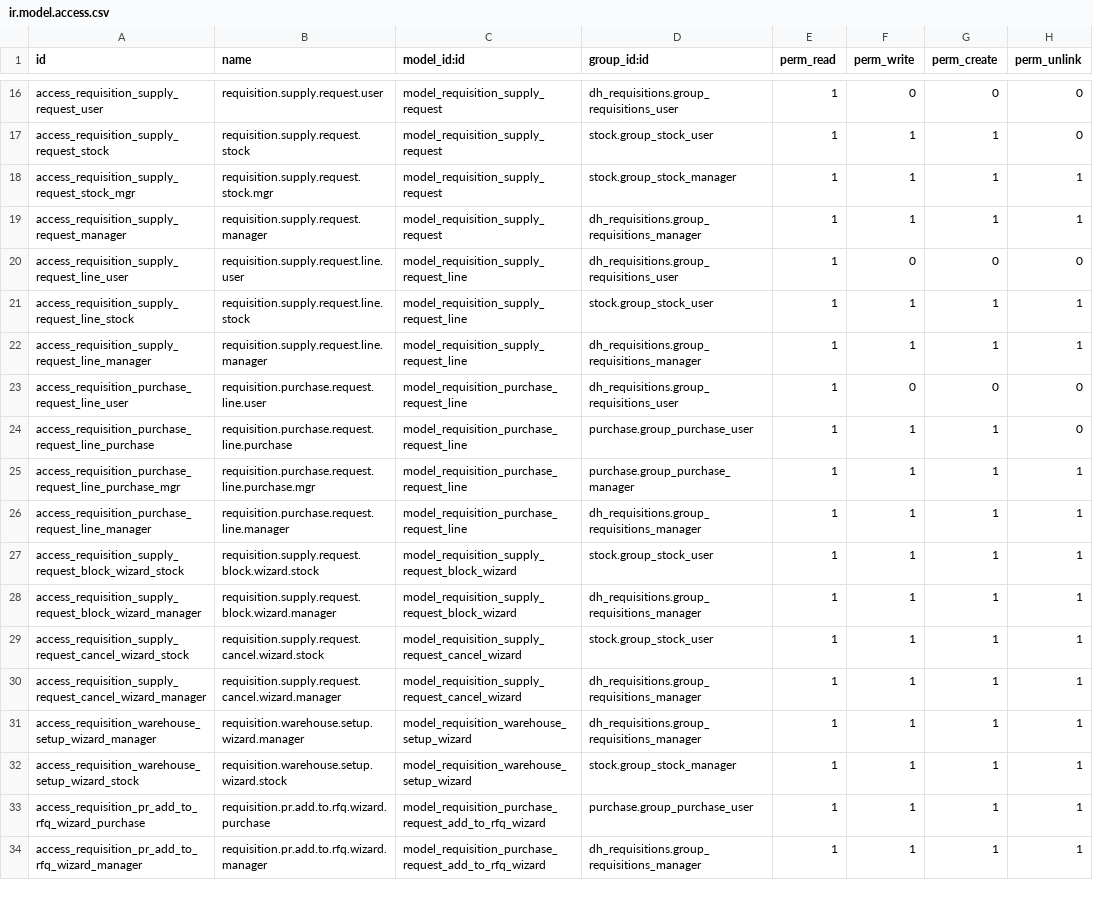
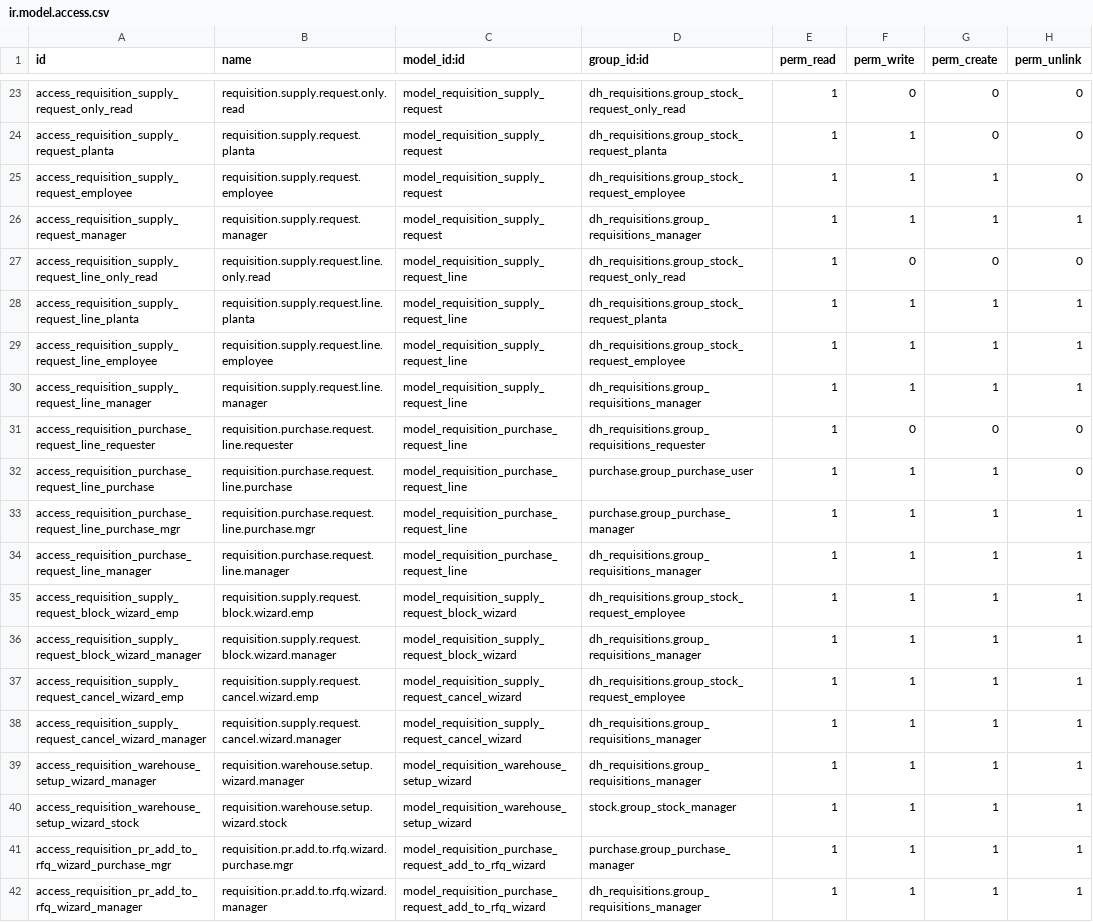
Before and after one commit to dovahir/dh_requisitions, a CSV file: security/ir.model.access.csv, drawn as a sheet; only a part is shown, gaps mark what is left out; addresses are those after the commit; the diff covers the shown part only; the diff names each change by its address in the sheet, - before the commit and + after, or states it on an @@ line.

Commit message:
[SEC] dh_requisitions: reestructuracion canonica de privilegios, roles y seguridad operativa
- Homologacion del grupo de solicitantes a group_requisitions_requester con etiqueta UI 'Solicitante'.
- Gobernanza de Solicitudes de Compra mediante grupos nativos de Odoo (purchase.group_purchase_user y purchase.group_purchase_manager) erradicando auto-computos cruzados entre categorias en Odoo 19.
- Segregacion estricta en Solicitudes de Compra: usuario regular puede ver y crear lineas; facultades de incorporacion a RFQ, cancelacion y eliminacion exclusivas de administradores.
- Control operativo en Solicitudes de Suministro: personal de almacen obra puede agregar lineas manuales a solicitudes existentes sin alterar lineas de Base ni crear cabeceras.
- Ajuste jerarquico de menus: anidacion de Pendientes de Envio en Solicitudes de Suministro y ocultacion de Asignaciones de Suministro.
- Actualizacion integral de pruebas unitarias y de permisos en test_permissions.py.

```diff
--- a/security/ir.model.access.csv
+++ b/security/ir.model.access.csv
-A23 (id): access_requisition_supply_request_user
+A23 (id): access_requisition_supply_request_only_read
-B23 (name): requisition.supply.request.user
+B23 (name): requisition.supply.request.only.read
-D23 (group_id:id): dh_requisitions.group_requisitions_user
+D23 (group_id:id): dh_requisitions.group_stock_request_only_read
-A24 (id): access_requisition_supply_request_stock
+A24 (id): access_requisition_supply_request_planta
-B24 (name): requisition.supply.request.stock
+B24 (name): requisition.supply.request.planta
-D24 (group_id:id): stock.group_stock_user
+D24 (group_id:id): dh_requisitions.group_stock_request_planta
-G24 (perm_create): 1
+G24 (perm_create): 0
-A25 (id): access_requisition_supply_request_stock_mgr
+A25 (id): access_requisition_supply_request_employee
-B25 (name): requisition.supply.request.stock.mgr
+B25 (name): requisition.supply.request.employee
-D25 (group_id:id): stock.group_stock_manager
+D25 (group_id:id): dh_requisitions.group_stock_request_employee
-H25 (perm_unlink): 1
+H25 (perm_unlink): 0
-A27 (id): access_requisition_supply_request_line_user
+A27 (id): access_requisition_supply_request_line_only_read
-B27 (name): requisition.supply.request.line.user
+B27 (name): requisition.supply.request.line.only.read
-D27 (group_id:id): dh_requisitions.group_requisitions_user
+D27 (group_id:id): dh_requisitions.group_stock_request_only_read
-A28 (id): access_requisition_supply_request_line_stock
+A28 (id): access_requisition_supply_request_line_planta
-B28 (name): requisition.supply.request.line.stock
+B28 (name): requisition.supply.request.line.planta
-D28 (group_id:id): stock.group_stock_user
+D28 (group_id:id): dh_requisitions.group_stock_request_planta
+row 29: access_requisition_supply_request_line_employee | requisition.supply.request.line.employee | model_requisition_supply_request_line | dh_requisitions.group_stock_request_employee | 1 | 1 | 1 | 1
-A31 (id): access_requisition_purchase_request_line_user
+A31 (id): access_requisition_purchase_request_line_requester
-B31 (name): requisition.purchase.request.line.user
+B31 (name): requisition.purchase.request.line.requester
-D31 (group_id:id): dh_requisitions.group_requisitions_user
+D31 (group_id:id): dh_requisitions.group_requisitions_requester
-A35 (id): access_requisition_supply_request_block_wizard_stock
+A35 (id): access_requisition_supply_request_block_wizard_emp
-B35 (name): requisition.supply.request.block.wizard.stock
+B35 (name): requisition.supply.request.block.wizard.emp
-D35 (group_id:id): stock.group_stock_user
+D35 (group_id:id): dh_requisitions.group_stock_request_employee
-A37 (id): access_requisition_supply_request_cancel_wizard_stock
+A37 (id): access_requisition_supply_request_cancel_wizard_emp
-B37 (name): requisition.supply.request.cancel.wizard.stock
+B37 (name): requisition.supply.request.cancel.wizard.emp
-D37 (group_id:id): stock.group_stock_user
+D37 (group_id:id): dh_requisitions.group_stock_request_employee
-A41 (id): access_requisition_pr_add_to_rfq_wizard_purchase
+A41 (id): access_requisition_pr_add_to_rfq_wizard_purchase_mgr
-B41 (name): requisition.pr.add.to.rfq.wizard.purchase
+B41 (name): requisition.pr.add.to.rfq.wizard.purchase.mgr
-D41 (group_id:id): purchase.group_purchase_user
+D41 (group_id:id): purchase.group_purchase_manager
```
Also changed, not shown: 9 added rows, 1 moved row and 45 edited cells elsewhere in this file, 14 other files.
